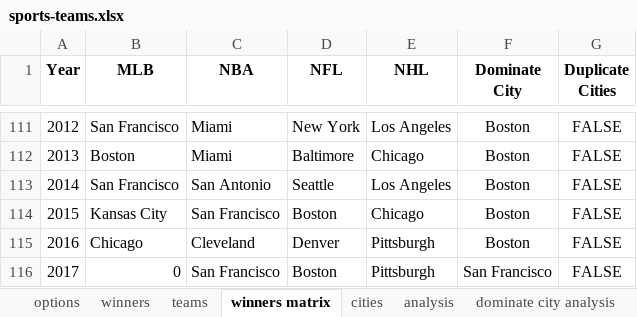
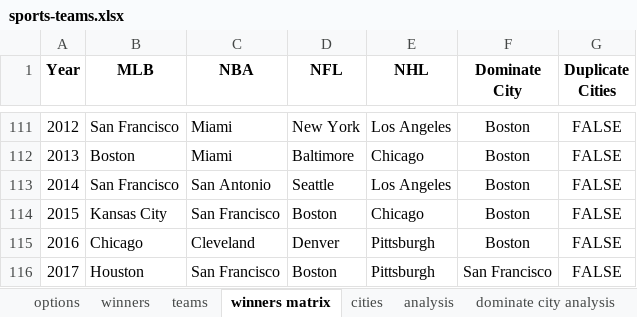
Before and after one commit to ben-tanen/ben-tanen.github.io, an Excel workbook: _site/projects/sports-dynasties/data/sports-teams.xlsx, sheet winners matrix, drawn as a sheet; only a part is shown, gaps mark what is left out; values as stored, in another font and other column widths than the file's, no borders; conditional formats not drawn; the diff names each change by its address in the sheet, - before the commit and + after, or states it on an @@ line.

```diff
--- a/_site/projects/sports-dynasties/data/sports-teams.xlsx (sheet winners matrix)
+++ b/_site/projects/sports-dynasties/data/sports-teams.xlsx (sheet winners matrix)
-B116 (MLB): 0
+B116 (MLB): Houston
```
Also changed, not shown: sheet winners, sheet teams, sheet analysis, sheet dominate city analysis, formulas that keep their value, projects/sports-dynasties/data/sports-teams.xlsx, 48 other files.
